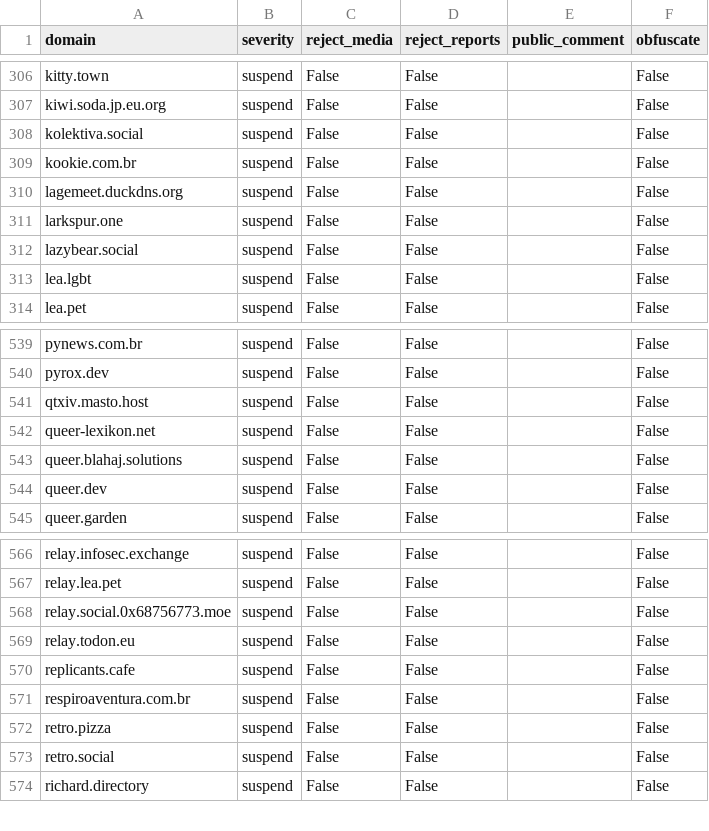
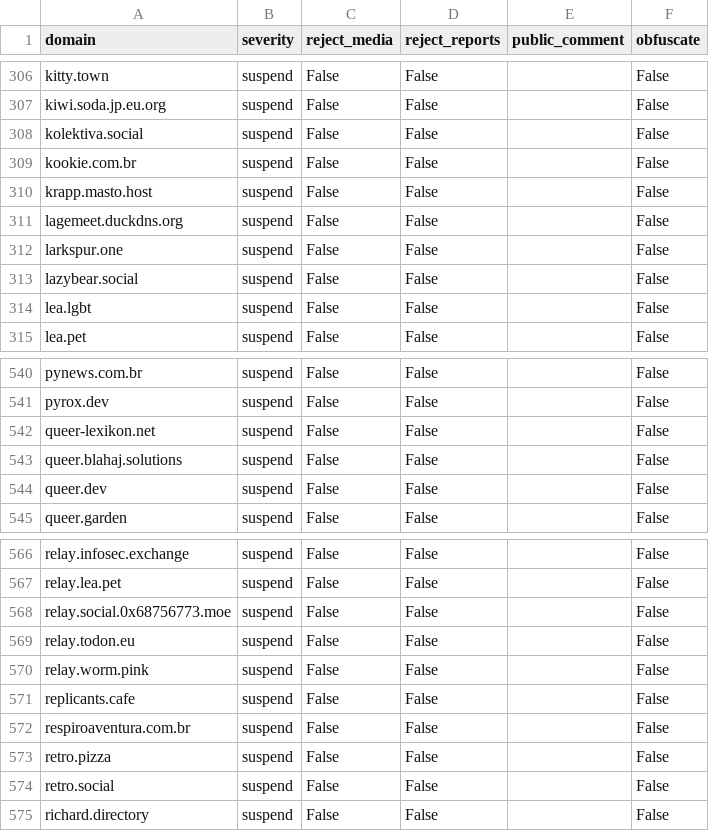
Before and after one commit to kromonos/fedi-health, a CSV file: _unified_tier1_blocklist.csv, drawn as a sheet; only a part is shown, gaps mark what is left out.

```diff
--- a/_unified_tier1_blocklist.csv
+++ b/_unified_tier1_blocklist.csv
@@ -309,2 +309,3 @@ kolektiva.social,suspend,False,False,,False
 kookie.com.br,suspend,False,False,,False
+krapp.masto.host,suspend,False,False,,False
 lagemeet.duckdns.org,suspend,False,False,,False
@@ -540,3 +541,2 @@ pynews.com.br,suspend,False,False,,False
 pyrox.dev,suspend,False,False,,False
-qtxiv.masto.host,suspend,False,False,,False
 queer-lexikon.net,suspend,False,False,,False
@@ -569,2 +569,3 @@ relay.social.0x68756773.moe,suspend,False,False,,False
 relay.todon.eu,suspend,False,False,,False
+relay.worm.pink,suspend,False,False,,False
 replicants.cafe,suspend,False,False,,False
```
Also changed, not shown: _unified_tier2_blocklist.csv, _unified_tier3_blocklist.csv.
